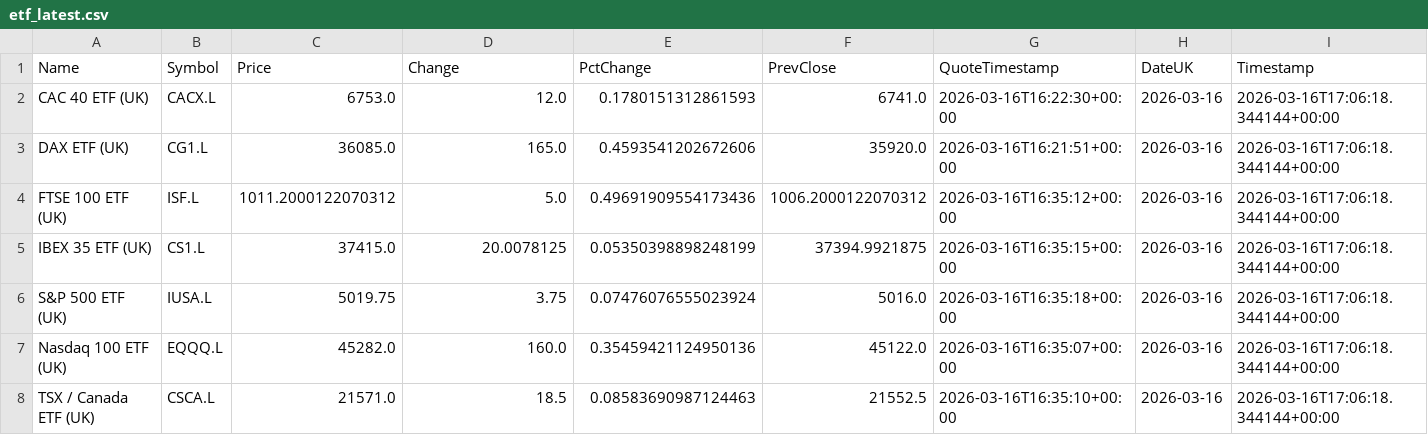
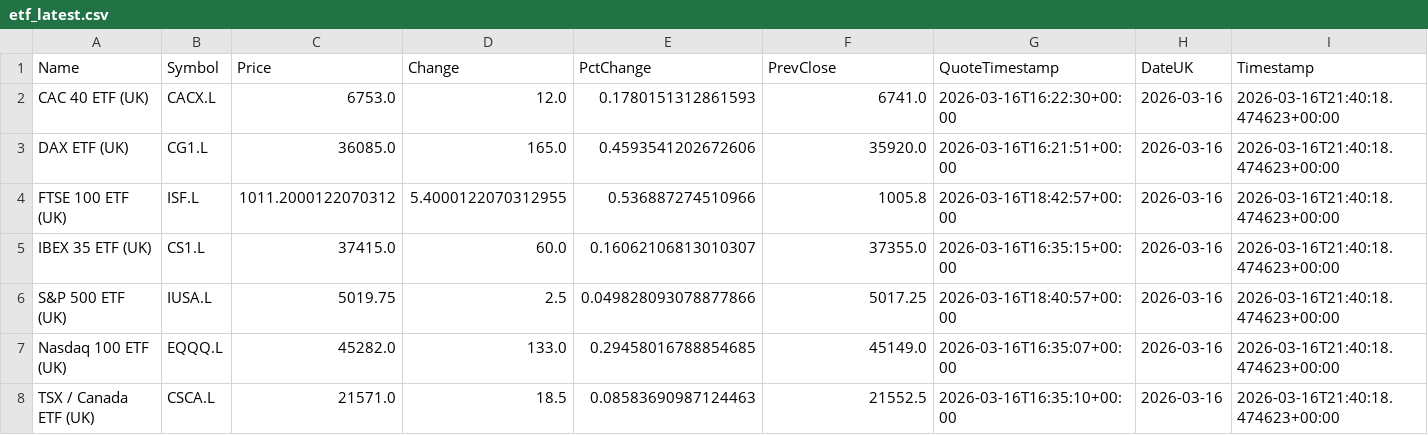
Before and after one commit to compound-lab/data, a CSV file: published/data/datasets/index_headlines/etf_latest.csv, drawn as a sheet; only a part is shown; the diff names each change by its address in the sheet, - before the commit and + after, or states it on an @@ line.

Commit message:
Update published data (2026-03-16T21-46-21-403Z)

```diff
--- a/published/data/datasets/index_headlines/etf_latest.csv
+++ b/published/data/datasets/index_headlines/etf_latest.csv
-I2:I8 (Timestamp): 2026-03-16T17:06:18.344144+00:00
+I2:I8 (Timestamp): 2026-03-16T21:40:18.474623+00:00
-D4 (Change): 5.0
+D4 (Change): 5.4000122070312955
-E4 (PctChange): 0.49691909554173436
+E4 (PctChange): 0.536887274510966
-F4 (PrevClose): 1006.2000122070312
+F4 (PrevClose): 1005.8
-G4 (QuoteTimestamp): 2026-03-16T16:35:12+00:00
+G4 (QuoteTimestamp): 2026-03-16T18:42:57+00:00
-D5 (Change): 20.0078125
+D5 (Change): 60.0
-E5 (PctChange): 0.05350398898248199
+E5 (PctChange): 0.16062106813010307
-F5 (PrevClose): 37394.9921875
+F5 (PrevClose): 37355.0
-D6 (Change): 3.75
+D6 (Change): 2.5
-E6 (PctChange): 0.07476076555023924
+E6 (PctChange): 0.049828093078877866
-F6 (PrevClose): 5016.0
+F6 (PrevClose): 5017.25
-G6 (QuoteTimestamp): 2026-03-16T16:35:18+00:00
+G6 (QuoteTimestamp): 2026-03-16T18:40:57+00:00
-D7 (Change): 160.0
+D7 (Change): 133.0
-E7 (PctChange): 0.35459421124950136
+E7 (PctChange): 0.29458016788854685
-F7 (PrevClose): 45122.0
+F7 (PrevClose): 45149.0
```
Also changed, not shown: published/data/datasets/index_breadth/latest.csv, published/data/datasets/index_headlines/latest.csv, 11 other files.
